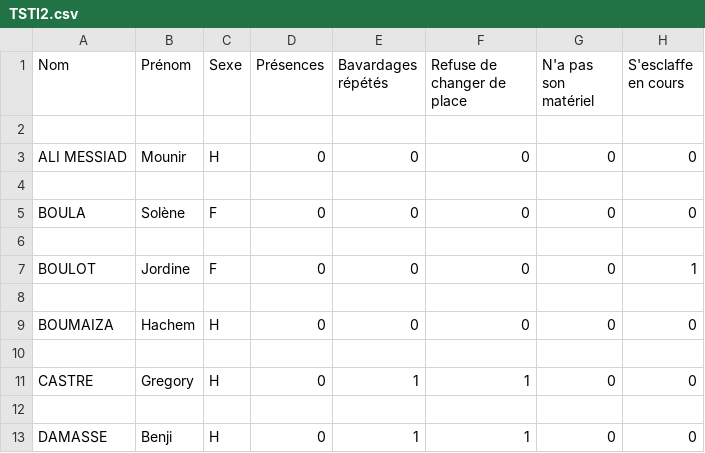
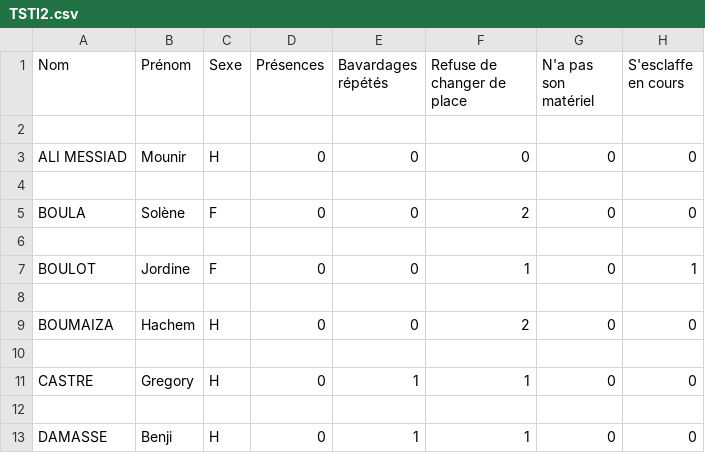
Before and after one commit to ProfesseurGibaud/ApplicationProf, a CSV file: AppRapport/App Prof/Classes/TSTI2.csv, drawn as a sheet; only a part is shown; the diff names each change by its address in the sheet, - before the commit and + after, or states it on an @@ line.

```diff
--- a/AppRapport/App Prof/Classes/TSTI2.csv
+++ b/AppRapport/App Prof/Classes/TSTI2.csv
-F5 (Refuse de changer de place): 0
+F5 (Refuse de changer de place): 2
-F7 (Refuse de changer de place): 0
+F7 (Refuse de changer de place): 1
-F9 (Refuse de changer de place): 0
+F9 (Refuse de changer de place): 2
```
Also changed, not shown: AppRapport/App Prof/Sauvegarde/S03.csv, AppRapport/App Prof/Sauvegarde/TS2.csv, 32 other files.
